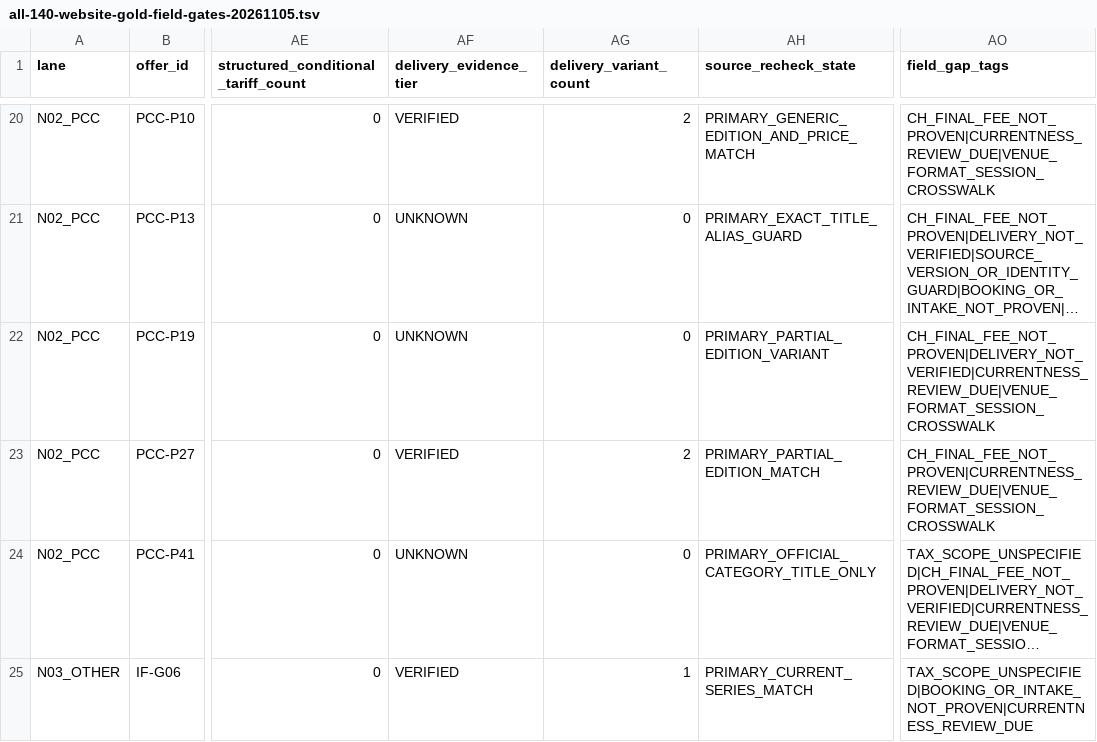
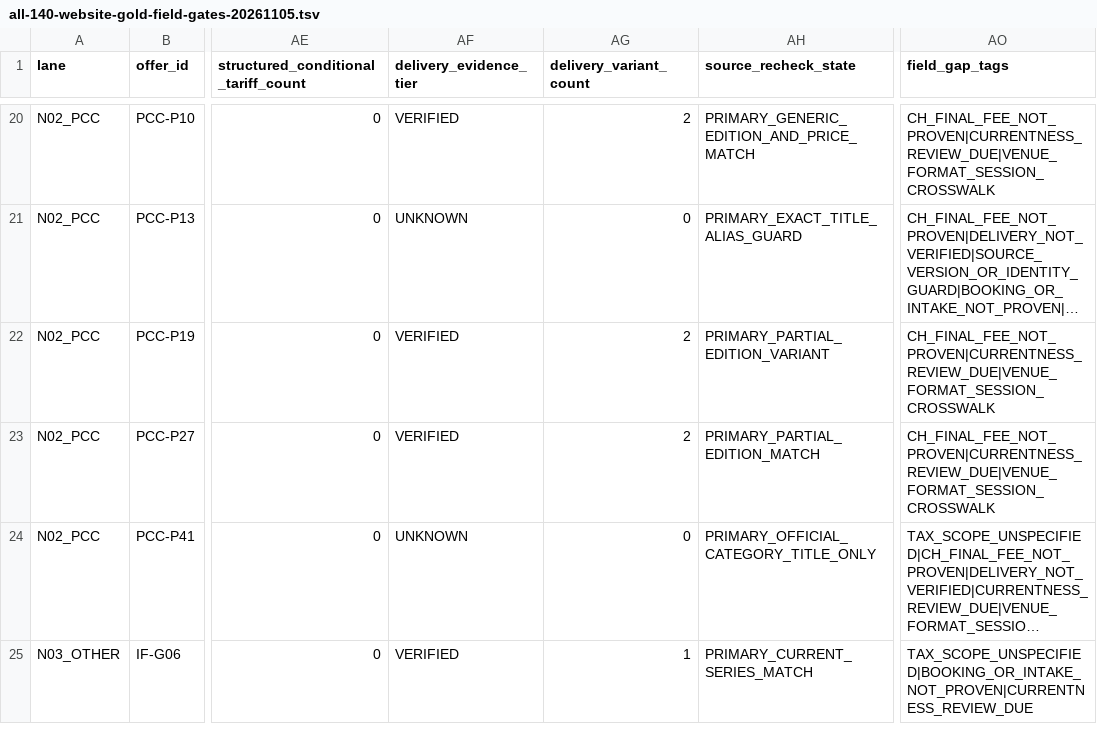
Before and after one commit to george-sarpong/weiterbildungsradar-journalismus, a TSV file: docs/b2/all-140-website-gold-field-gates-20261105.tsv, drawn as a sheet; only a part is shown, gaps mark what is left out; long unchanged cells end in …; the diff covers the shown part only; the diff names each change by its address in the sheet, - before the commit and + after, or states it on an @@ line.

Commit message:
B2 EVT238: three precise delivery field promotions without price or booking overclaim

```diff
--- a/docs/b2/all-140-website-gold-field-gates-20261105.tsv
+++ b/docs/b2/all-140-website-gold-field-gates-20261105.tsv
-AF22 (delivery_evidence_tier): UNKNOWN
+AF22 (delivery_evidence_tier): VERIFIED
-AG22 (delivery_variant_count): 0
+AG22 (delivery_variant_count): 2
-AO22 (field_gap_tags): CH_FINAL_FEE_NOT_PROVEN|DELIVERY_NOT_VERIFIED|CURRENTNESS_REVIEW_DUE|VENUE_FORMAT_SESSION_CROSSWALK
+AO22 (field_gap_tags): CH_FINAL_FEE_NOT_PROVEN|CURRENTNESS_REVIEW_DUE|VENUE_FORMAT_SESSION_CROSSWALK
```
Also changed, not shown: 6 edited cells elsewhere in this file.
